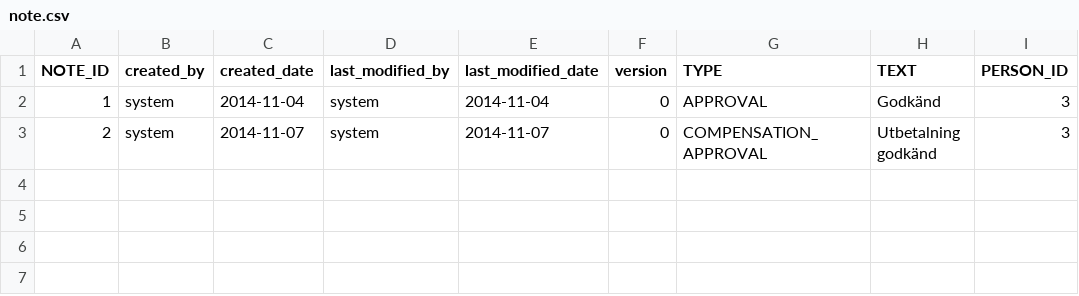
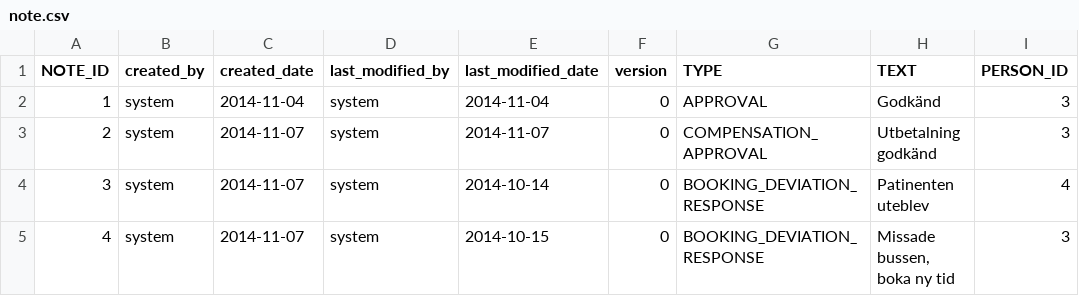
Before and after one commit to rasheedamir/fmu, a CSV file: src/main/resources/config/liquibase/note.csv, drawn as a sheet.

Commit message:
FMU-62 - Missing csv file

```diff
--- a/src/main/resources/config/liquibase/note.csv
+++ b/src/main/resources/config/liquibase/note.csv
@@ -3 +3,3 @@ NOTE_ID;created_by;created_date;last_modified_by;last_modified_date;version;TYPE
 2;system;2014-11-07;system;2014-11-07;0;COMPENSATION_APPROVAL;Utbetalning godkänd;3
+3;system;2014-11-07;system;2014-10-14;0;BOOKING_DEVIATION_RESPONSE;Patinenten uteblev;4
+4;system;2014-11-07;system;2014-10-15;0;BOOKING_DEVIATION_RESPONSE;Missade bussen, boka ny tid;3
```
